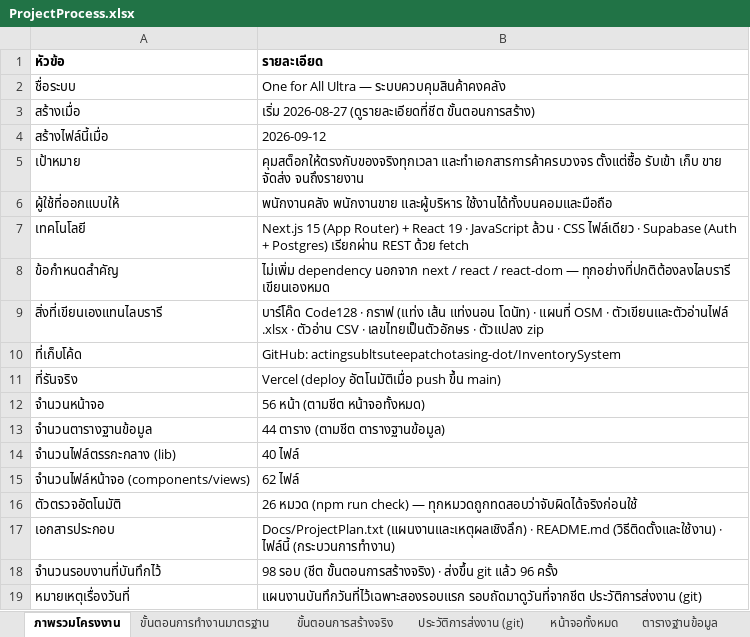
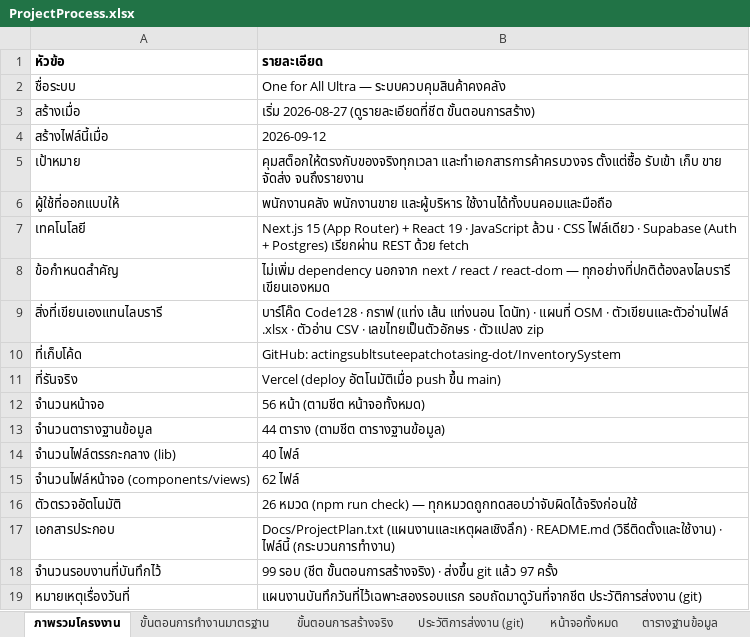
Before and after one commit to actingsubltsuteepatchotasing-dot/InventorySystem, an Excel workbook: Docs/ProjectProcess.xlsx, sheet ภาพรวมโครงงาน, drawn as a sheet; values as stored, in another font and other column widths than the file's, no borders; the diff names each change by its address in the sheet, - before the commit and + after, or states it on an @@ line.

```diff
--- a/Docs/ProjectProcess.xlsx (sheet ภาพรวมโครงงาน)
+++ b/Docs/ProjectProcess.xlsx (sheet ภาพรวมโครงงาน)
-B18 (รายละเอียด): 98 รอบ (ชีต ขั้นตอนการสร้างจริง) · ส่งขึ้น git แล้ว 96 ครั้ง
+B18 (รายละเอียด): 99 รอบ (ชีต ขั้นตอนการสร้างจริง) · ส่งขึ้น git แล้ว 97 ครั้ง
```
Also changed, not shown: sheet ประวัติการส่งงาน (git), sheet ขั้นตอนการสร้างจริง, sheet ตรรกะกลางที่เขียนเอง, Docs/เช็คลิสต์การติดตั้ง.xlsx, 4 other files.
